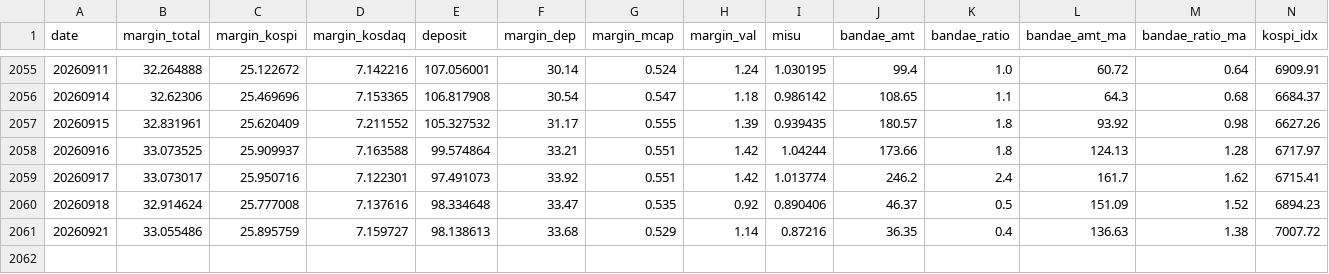
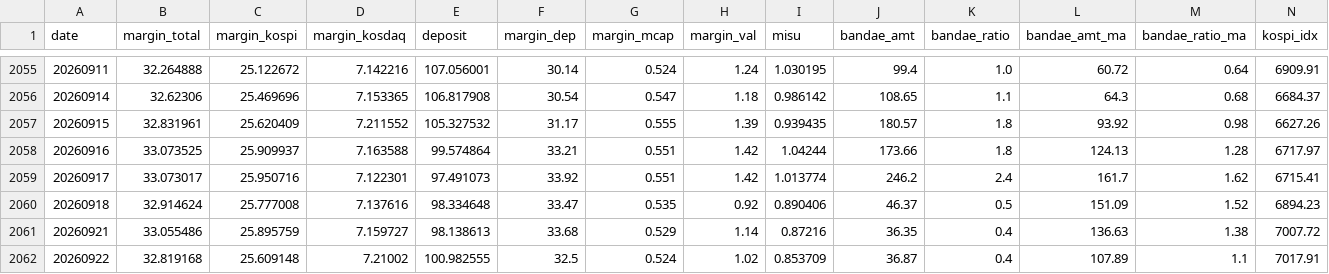
Before and after one commit to fuming-cloud/Korea-Liquidity-dashboard, a CSV file: out/kr_leverage_daily.csv, drawn as a sheet; only a part is shown, gaps mark what is left out; rows hold the shown columns only; the diff names each change by its address in the sheet, - before the commit and + after, or states it on an @@ line.

```diff
--- a/out/kr_leverage_daily.csv
+++ b/out/kr_leverage_daily.csv
+row 2062: 20260922 | 32.819168 | 25.609148 | 7.21002 | 100.982555 | 32.5 | 0.524 | 1.02 | 0.853709 | 36.87 | 0.4 | 107.89 | 1.1 | 7017.91
```
Also changed, not shown: 4 other files.
